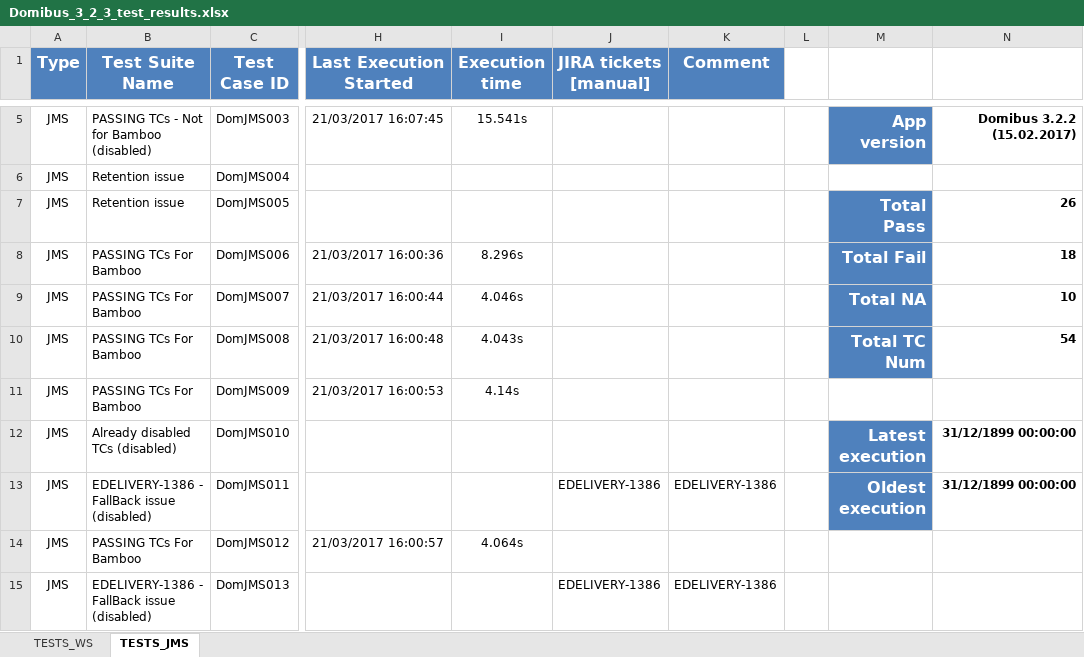
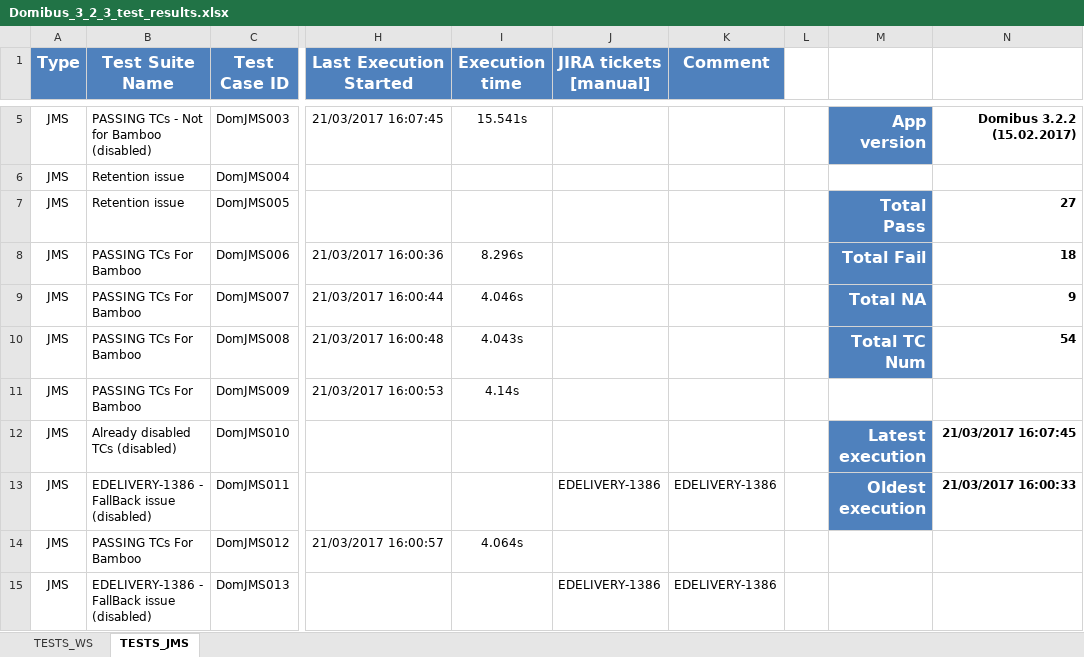
Before and after one commit to cefedelivery/domibus, an Excel workbook: Domibus-MSH-soapui-tests/src/main/soapui/reports/Domibus_3_2_3_test_results.xlsx, sheet TESTS_JMS, drawn as a sheet; only a part is shown, gaps mark what is left out; values as stored, in another font and other column widths than the file's, no borders; conditional formats not drawn; the diff names each change by its address in the sheet, - before the commit and + after, or states it on an @@ line.

Commit message:
Test for credentials AG.

```diff
--- a/Domibus-MSH-soapui-tests/src/main/soapui/reports/Domibus_3_2_3_test_results.xlsx (sheet TESTS_JMS)
+++ b/Domibus-MSH-soapui-tests/src/main/soapui/reports/Domibus_3_2_3_test_results.xlsx (sheet TESTS_JMS)
-N7: 26
+N7: 27
-N9: 10
+N9: 9
-N12: 31/12/1899 00:00:00
+N12: 21/03/2017 16:07:45
-N13: 31/12/1899 00:00:00
+N13: 21/03/2017 16:00:33
```
Also changed, not shown: sheet TESTS_WS, 7 other files.
